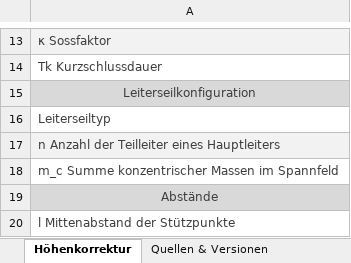
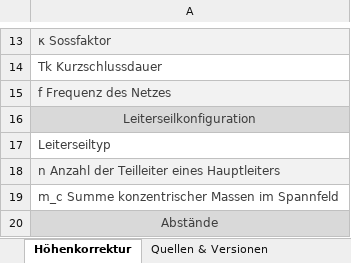
Before and after one commit to Kalandoros/Kurzschlussfestigkeit, an Excel workbook: data/Export Vorlage.xlsx, sheet Höhenkorrektur, drawn as a sheet; only a part is shown, gaps mark what is left out; the shorter side is filled out with more unchanged rows; values as stored, in another font and other column widths than the file's, no borders; the diff names each change by its address in the sheet, - before the commit and + after, or states it on an @@ line.

Commit message:
Frequenz hinzugefügt

```diff
--- a/data/Export Vorlage.xlsx (sheet Höhenkorrektur)
+++ b/data/Export Vorlage.xlsx (sheet Höhenkorrektur)
+row 15: f Frequenz des Netzes
```
Also changed, not shown: data/Beispiel_8a.xlsx, data/Beispiel_8b.xlsx, 6 other files.
